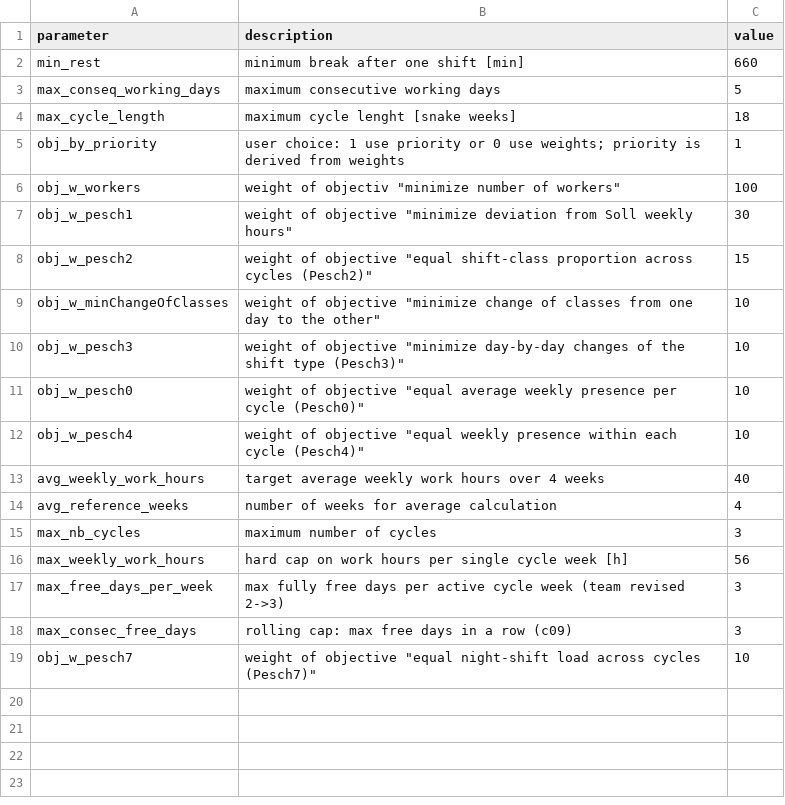
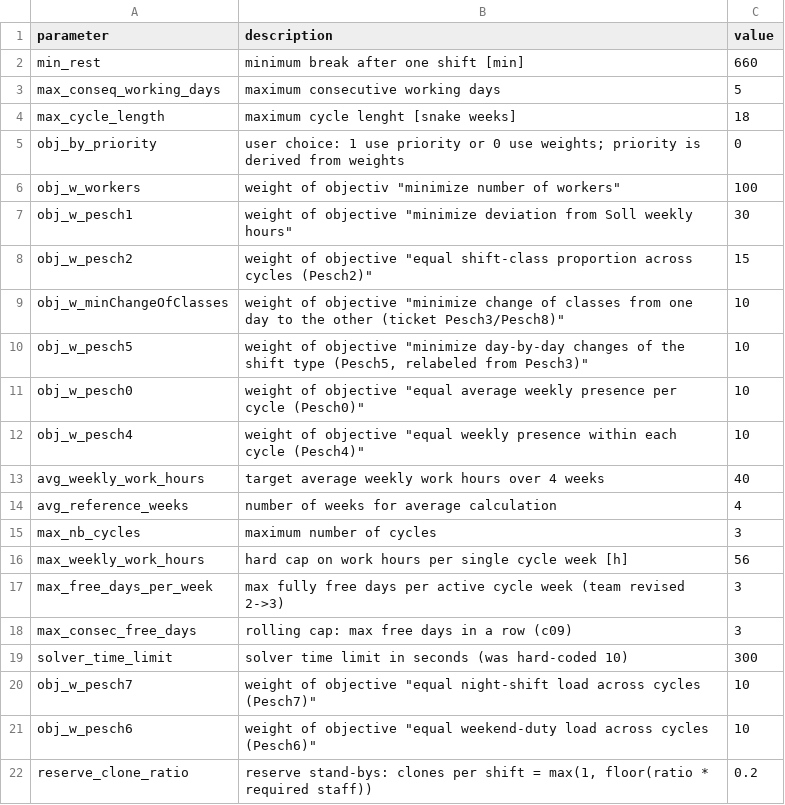
Before and after one commit to poprjaduhhaa/Modellierungsseminar-Firestation, a CSV file: coding/input/parameters.csv, drawn as a sheet.

```diff
--- a/coding/input/parameters.csv
+++ b/coding/input/parameters.csv
@@ -4,3 +4,3 @@ max_conseq_working_days;maximum consecutive working days;5
 max_cycle_length;maximum cycle lenght [snake weeks];18
-obj_by_priority;"user choice: 1 use priority or 0 use weights; priority is derived from weights";1
+obj_by_priority;"user choice: 1 use priority or 0 use weights; priority is derived from weights";0
 obj_w_workers;"weight of objectiv ""minimize number of workers""";100
@@ -8,4 +8,4 @@ obj_w_pesch1;weight of objective "minimize deviation from Soll weekly hours";30
 obj_w_pesch2;weight of objective "equal shift-class proportion across cycles (Pesch2)";15
-obj_w_minChangeOfClasses;weight of objective "minimize change of classes from one day to the other";10
-obj_w_pesch3;weight of objective "minimize day-by-day changes of the shift type (Pesch3)";10
+obj_w_minChangeOfClasses;weight of objective "minimize change of classes from one day to the other (ticket Pesch3/Pesch8)";10
+obj_w_pesch5;weight of objective "minimize day-by-day changes of the shift type (Pesch5, relabeled from Pesch3)";10
 obj_w_pesch0;weight of objective "equal average weekly presence per cycle (Pesch0)";10
@@ -18,2 +18,5 @@ max_free_days_per_week;max fully free days per active cycle week (team revised 2
 max_consec_free_days;rolling cap: max free days in a row (c09);3
+solver_time_limit;solver time limit in seconds (was hard-coded 10);300
 obj_w_pesch7;weight of objective "equal night-shift load across cycles (Pesch7)";10
+obj_w_pesch6;weight of objective "equal weekend-duty load across cycles (Pesch6)";10
+reserve_clone_ratio;"reserve stand-bys: clones per shift = max(1, floor(ratio * required staff))";0.2
```
Also changed, not shown: 3 other files.
